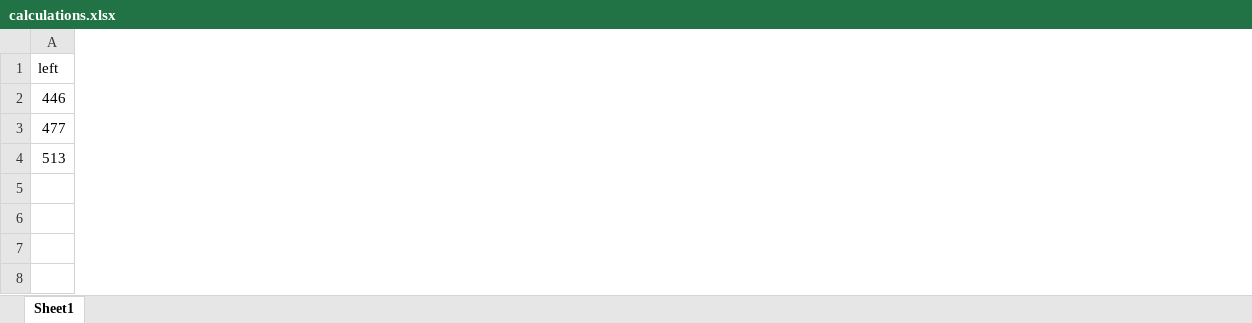
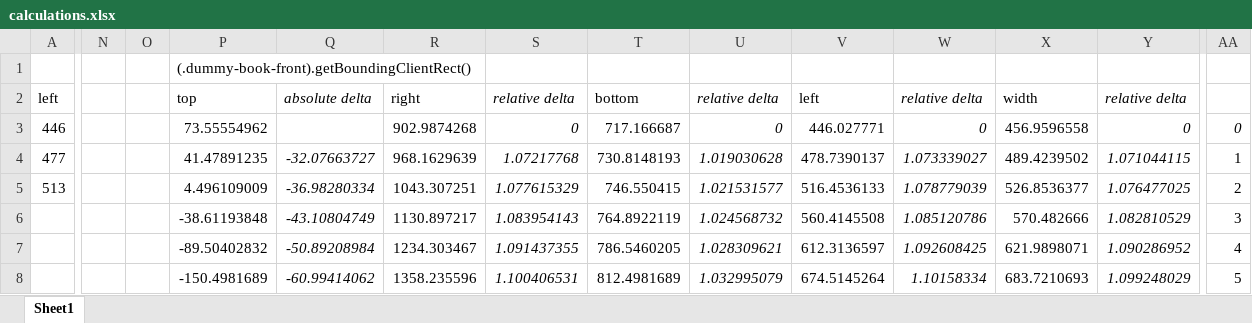
Before and after one commit to terales/artgorbunov-canvas-cover-poc, an Excel workbook: calculations.xlsx, sheet Sheet1, drawn as a sheet; only a part is shown, gaps mark what is left out; values as stored, in another font and other column widths than the file's, no borders; charts and pictures not drawn; addresses are those after the commit; rows hold the shown columns only; the diff covers the shown part only; the diff names each change by its address in the sheet, - before the commit and + after, or states it on an @@ line.

Commit message:
Move top left book corner over screen #5

```diff
--- a/calculations.xlsx (sheet Sheet1)
+++ b/calculations.xlsx (sheet Sheet1)
+column N, empty
+column O, empty
+column P, rows 2-8: top | 73.55554962 | 41.47891235 | 4.496109009 | -38.61193848 | -89.50402832 | -150.4981689
+column Q, rows 2-8: absolute delta |  | -32.07663727 | -36.98280334 | -43.10804749 | -50.89208984 | -60.99414062
+column R, rows 2-8: right | 902.9874268 | 968.1629639 | 1043.307251 | 1130.897217 | 1234.303467 | 1358.235596
+column S, rows 2-8: relative delta | 0 | 1.07217768 | 1.077615329 | 1.083954143 | 1.091437355 | 1.100406531
+column T, rows 2-8: bottom | 717.166687 | 730.8148193 | 746.550415 | 764.8922119 | 786.5460205 | 812.4981689
+column U, rows 2-8: relative delta | 0 | 1.019030628 | 1.021531577 | 1.024568732 | 1.028309621 | 1.032995079
+column V, rows 2-8: left | 446.027771 | 478.7390137 | 516.4536133 | 560.4145508 | 612.3136597 | 674.5145264
+column W, rows 2-8: relative delta | 0 | 1.073339027 | 1.078779039 | 1.085120786 | 1.092608425 | 1.10158334
+column X, rows 2-8: width | 456.9596558 | 489.4239502 | 526.8536377 | 570.482666 | 621.9898071 | 683.7210693
+column Y, rows 2-8: relative delta | 0 | 1.071044115 | 1.076477025 | 1.082810529 | 1.090286952 | 1.099248029
+column AA, rows 3-8: 0 | 1 | 2 | 3 | 4 | 5
+row 1:  |  |  | (.dummy-book-front).getBoundingClientRect()
```
Also changed, not shown: 1 added column elsewhere in this sheet, formulas that keep their value, charts or pictures, 5 other files.
